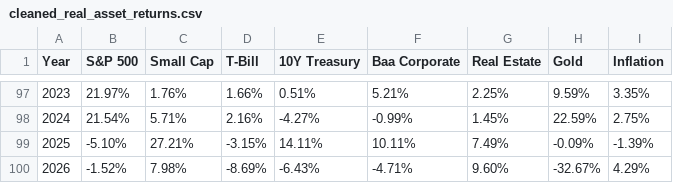
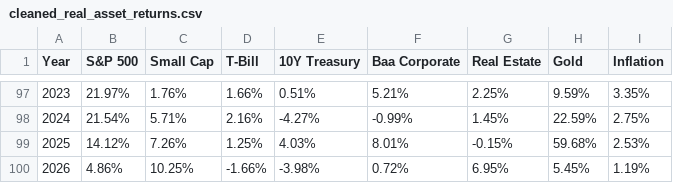
Before and after one commit to veerasuresh-hub/Regimeaware-RL-Portfolio-optimization, a CSV file: data/cleaned_real_asset_returns.csv, drawn as a sheet; only a part is shown, gaps mark what is left out.

Commit message:
Add files via upload

```diff
--- a/data/cleaned_real_asset_returns.csv
+++ b/data/cleaned_real_asset_returns.csv
@@ -98,3 +98,3 @@ Year,S&P 500,Small Cap,T-Bill,10Y Treasury,Baa Corporate,Real Estate,Gold,Inflat
 2024,21.54%,5.71%,2.16%,-4.27%,-0.99%,1.45%,22.59%,2.75%
-2025,-5.10%,27.21%,-3.15%,14.11%,10.11%,7.49%,-0.09%,-1.39%
-2026,-1.52%,7.98%,-8.69%,-6.43%,-4.71%,9.60%,-32.67%,4.29%
+2025,14.12%,7.26%,1.25%,4.03%,8.01%,-0.15%,59.68%,2.53%
+2026,4.86%,10.25%,-1.66%,-3.98%,0.72%,6.95%,5.45%,1.19%
```
